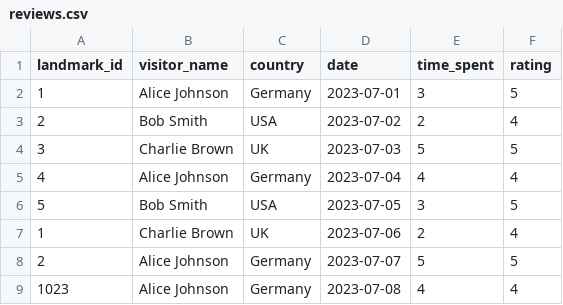
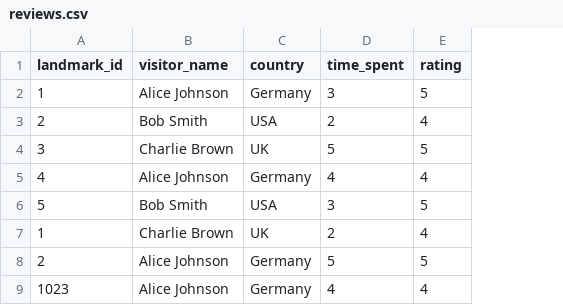
Before and after one commit to dije07/uasbd, a CSV file: reviews.csv, drawn as a sheet; the diff names each change by its address in the sheet, - before the commit and + after, or states it on an @@ line.

Commit message:
Update reviews.csv

```diff
--- a/reviews.csv
+++ b/reviews.csv
-column D (date), rows 2-9: 2023-07-01 | 2023-07-02 | 2023-07-03 | 2023-07-04 | 2023-07-05 | 2023-07-06 | 2023-07-07 | 2023-07-08
```
